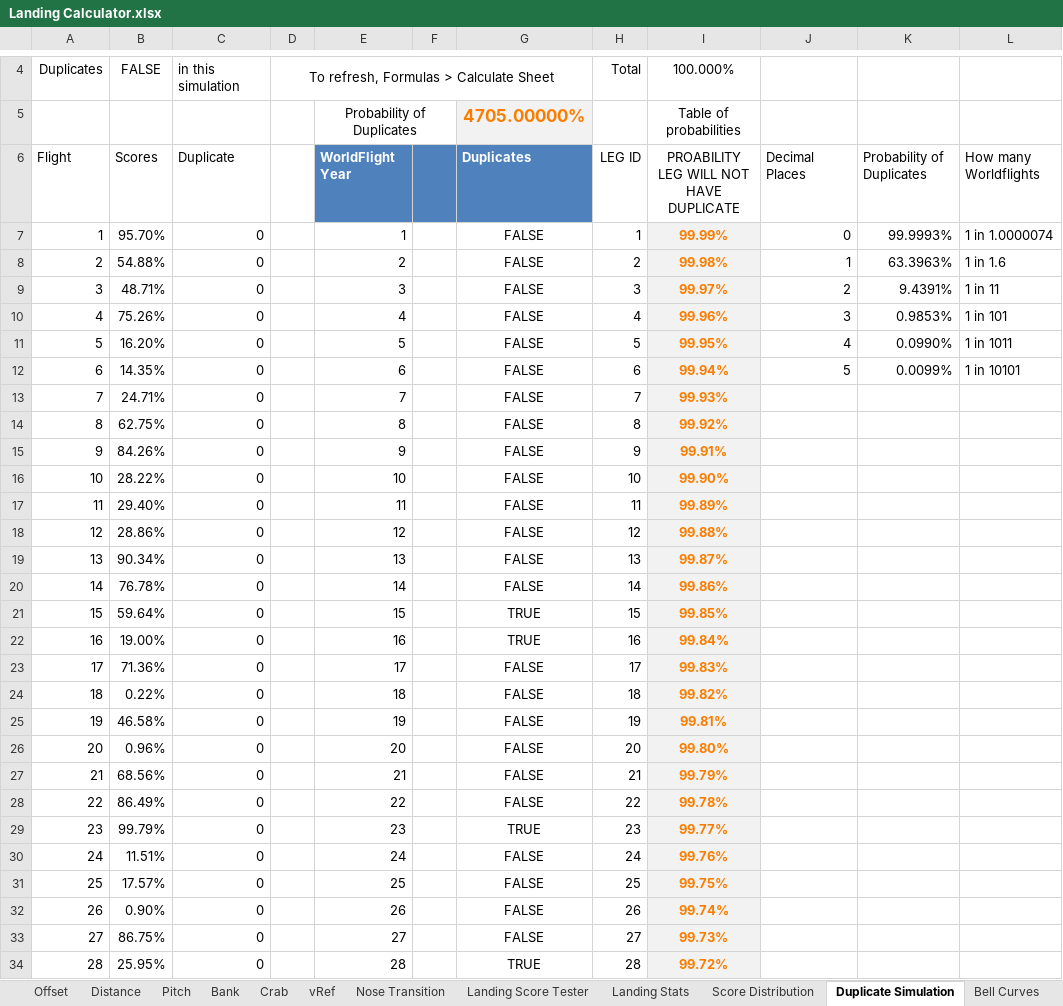
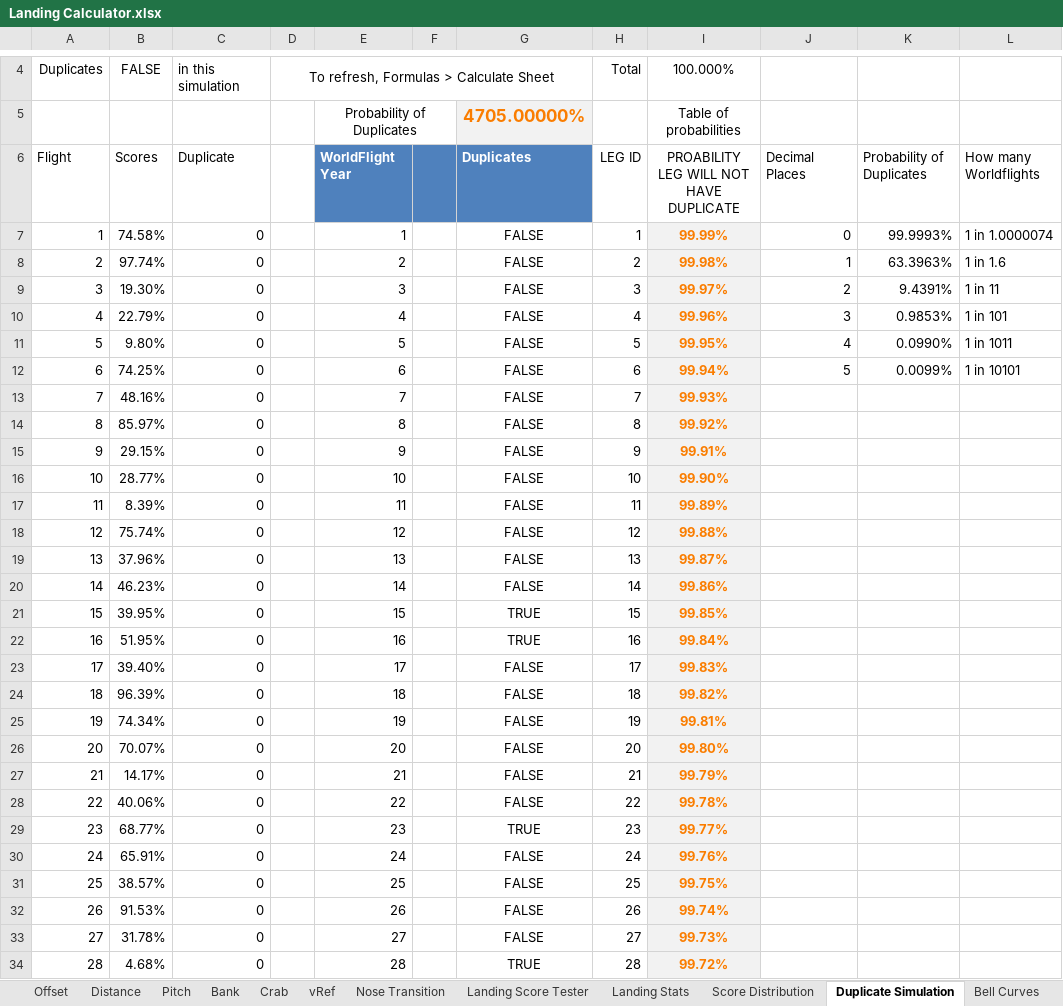
Before and after one commit to StevePirateX/psxinfo, an Excel workbook: psxinfo/Landing Calculator.xlsx, sheet Duplicate Simulation, drawn as a sheet; only a part is shown, gaps mark what is left out; values as stored, in another font and other column widths than the file's, no borders; charts and pictures and conditional formats and table styles not drawn; the diff covers the shown part only; the diff names each change by its address in the sheet, - before the commit and + after, or states it on an @@ line.

```diff
--- a/psxinfo/Landing Calculator.xlsx (sheet Duplicate Simulation)
+++ b/psxinfo/Landing Calculator.xlsx (sheet Duplicate Simulation)
-B7: 95.70%
+B7: 74.58%
-B8: 54.88%
+B8: 97.74%
-B9: 48.71%
+B9: 19.30%
-B10: 75.26%
+B10: 22.79%
-B11: 16.20%
+B11: 9.80%
-B12: 14.35%
+B12: 74.25%
-B13: 24.71%
+B13: 48.16%
-B14: 62.75%
+B14: 85.97%
-B15: 84.26%
+B15: 29.15%
-B16: 28.22%
+B16: 28.77%
-B17: 29.40%
+B17: 8.39%
-B18: 28.86%
+B18: 75.74%
-B19: 90.34%
+B19: 37.96%
-B20: 76.78%
+B20: 46.23%
-B21: 59.64%
+B21: 39.95%
-B22: 19.00%
+B22: 51.95%
-B23: 71.36%
+B23: 39.40%
-B24: 0.22%
+B24: 96.39%
-B25: 46.58%
+B25: 74.34%
-B26: 0.96%
+B26: 70.07%
-B27: 68.56%
+B27: 14.17%
-B28: 86.49%
+B28: 40.06%
-B29: 99.79%
+B29: 68.77%
-B30: 11.51%
+B30: 65.91%
-B31: 17.57%
+B31: 38.57%
-B32: 0.90%
+B32: 91.53%
-B33: 86.75%
+B33: 31.78%
-B34: 25.95%
+B34: 4.68%
```
Also changed, not shown: 72 edited cells elsewhere in this sheet, sheet Bell Curves, sheet Landing Stats, sheet Offset, sheet Score Distribution, sheet Distance, sheet Landing Score Tester, formulas that keep their value, hidden cells, charts or pictures.
